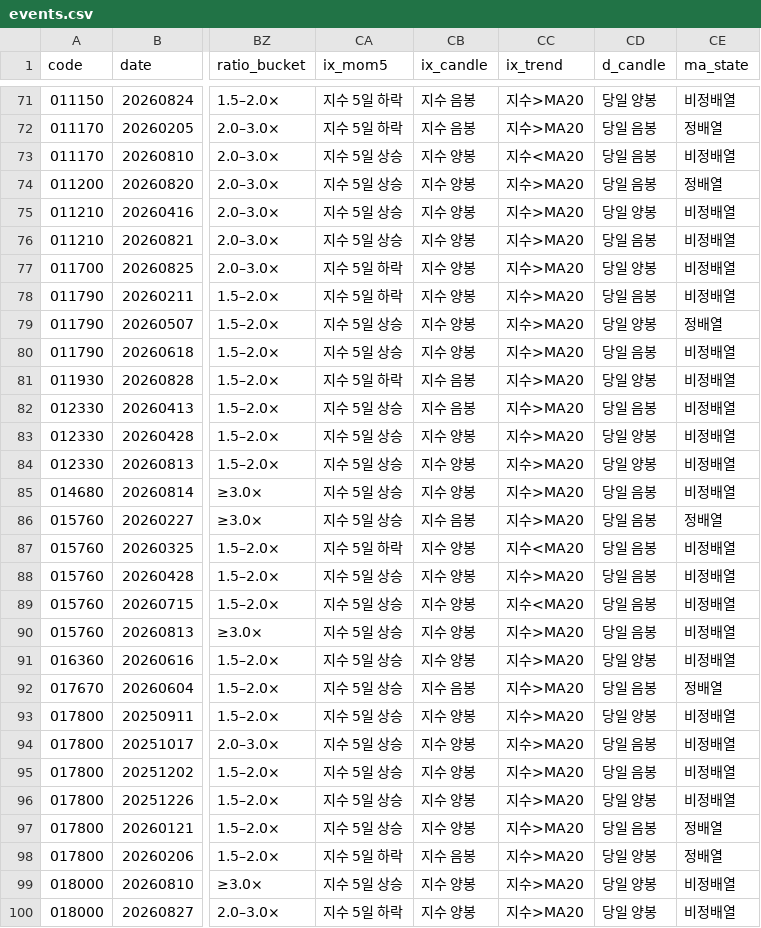
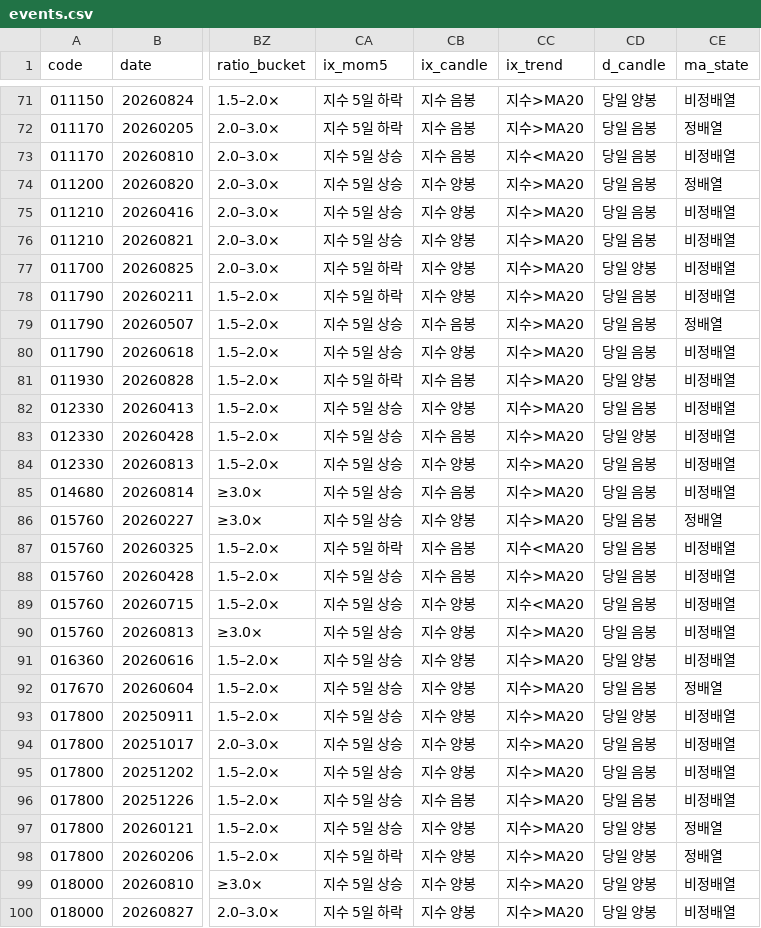
Before and after one commit to Soochol/hoga-ops, a CSV file: docs/research/assets/2026-09-03-bid-depth-surge/events.csv, drawn as a sheet; only a part is shown, gaps mark what is left out; the diff covers the shown part only; the diff names each change by its address in the sheet, - before the commit and + after, or states it on an @@ line.

```diff
--- a/docs/research/assets/2026-09-03-bid-depth-surge/events.csv
+++ b/docs/research/assets/2026-09-03-bid-depth-surge/events.csv
-CB73 (ix_candle): 지수 양봉
+CB73 (ix_candle): 지수 음봉
-CD75 (d_candle): 당일 양봉
+CD75 (d_candle): 당일 음봉
-CB79 (ix_candle): 지수 양봉
+CB79 (ix_candle): 지수 음봉
-CD79 (d_candle): 당일 양봉
+CD79 (d_candle): 당일 음봉
-CB82 (ix_candle): 지수 음봉
+CB82 (ix_candle): 지수 양봉
-CB83 (ix_candle): 지수 양봉
+CB83 (ix_candle): 지수 음봉
-CD84 (d_candle): 당일 양봉
+CD84 (d_candle): 당일 음봉
-CB85 (ix_candle): 지수 양봉
+CB85 (ix_candle): 지수 음봉
-CB86 (ix_candle): 지수 음봉
+CB86 (ix_candle): 지수 양봉
-CB87:CB88 (ix_candle): 지수 양봉
+CB87:CB88 (ix_candle): 지수 음봉
-CB92 (ix_candle): 지수 음봉
+CB92 (ix_candle): 지수 양봉
-CB96 (ix_candle): 지수 양봉
+CB96 (ix_candle): 지수 음봉
-CD96 (d_candle): 당일 양봉
+CD96 (d_candle): 당일 음봉
-CD97 (d_candle): 당일 음봉
+CD97 (d_candle): 당일 양봉
-CB98 (ix_candle): 지수 음봉
+CB98 (ix_candle): 지수 양봉
```
Also changed, not shown: 117 edited cells elsewhere in this file, 3 other files.
